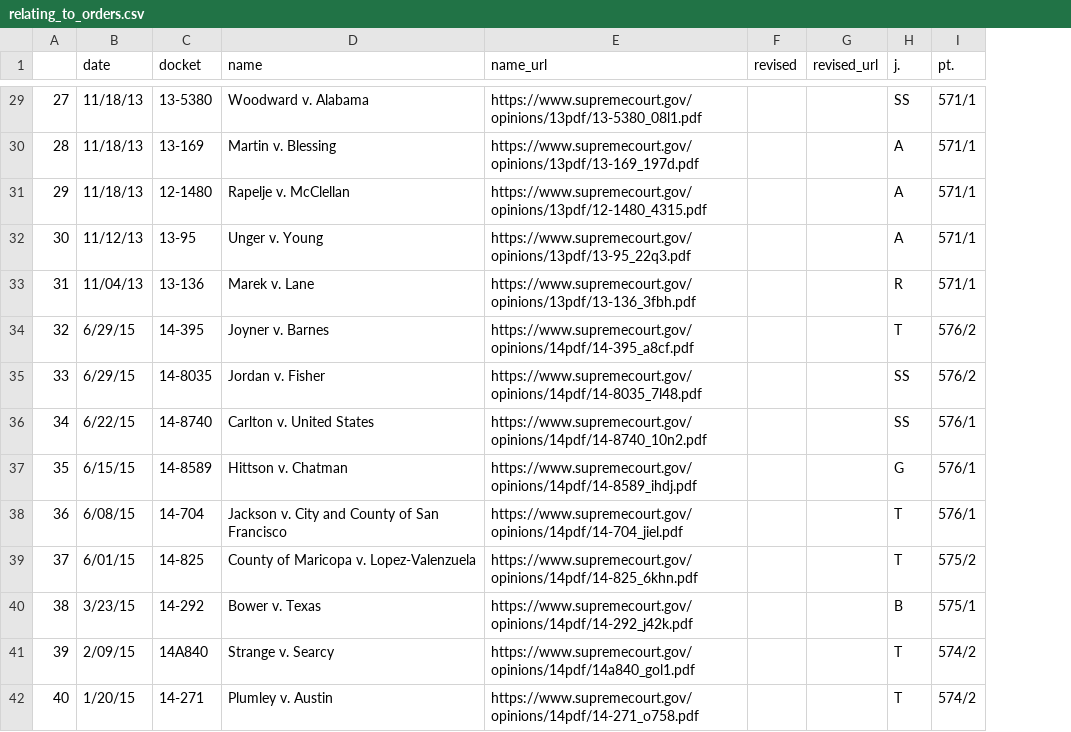
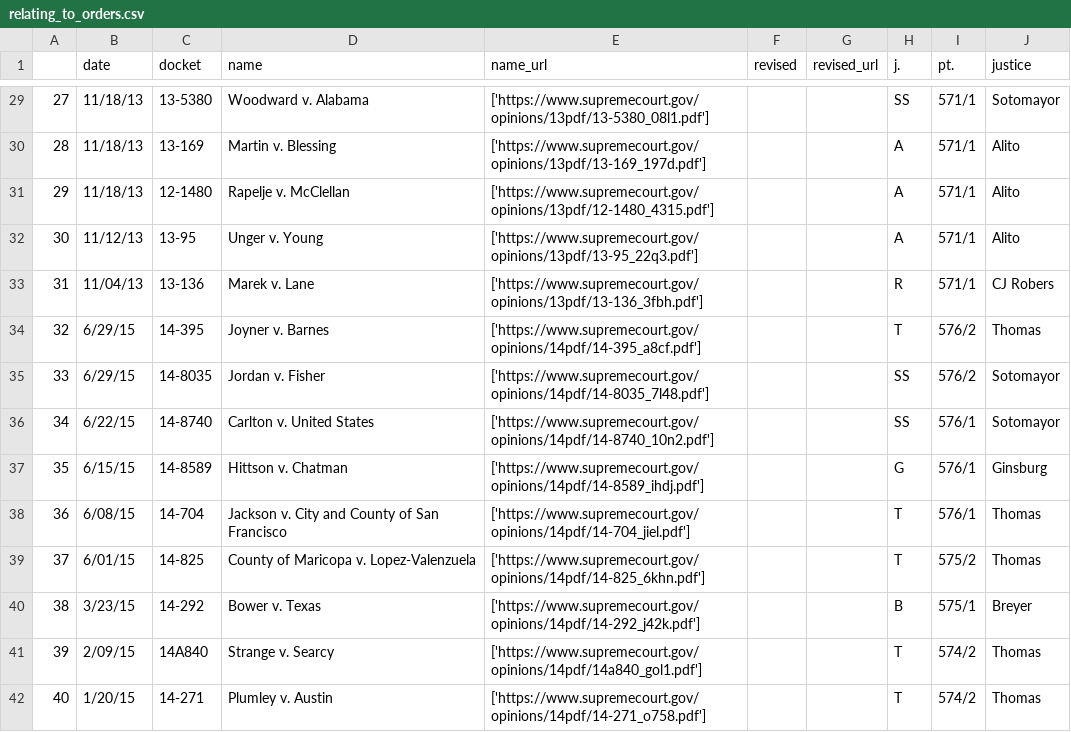
Before and after one commit to willlockwood/willlockwood, a CSV file: jupyter_scraping/out/supremecourt.gov/relating_to_orders.csv, drawn as a sheet; only a part is shown, gaps mark what is left out; the diff covers the shown part only; the diff names each change by its address in the sheet, - before the commit and + after, or states it on an @@ line.

```diff
--- a/jupyter_scraping/out/supremecourt.gov/relating_to_orders.csv
+++ b/jupyter_scraping/out/supremecourt.gov/relating_to_orders.csv
+column J (justice), rows 29-42: Sotomayor | Alito | Alito | Alito | CJ Robers | Thomas | Sotomayor | Sotomayor | Ginsburg | Thomas | Thomas | Breyer | Thomas | Thomas
-E29 (name_url): https://www.supremecourt.gov/opinions/13pdf/13-5380_08l1.pdf
+E29 (name_url): ['https://www.supremecourt.gov/opinions/13pdf/13-5380_08l1.pdf']
-E30 (name_url): https://www.supremecourt.gov/opinions/13pdf/13-169_197d.pdf
+E30 (name_url): ['https://www.supremecourt.gov/opinions/13pdf/13-169_197d.pdf']
-E31 (name_url): https://www.supremecourt.gov/opinions/13pdf/12-1480_4315.pdf
+E31 (name_url): ['https://www.supremecourt.gov/opinions/13pdf/12-1480_4315.pdf']
-E32 (name_url): https://www.supremecourt.gov/opinions/13pdf/13-95_22q3.pdf
+E32 (name_url): ['https://www.supremecourt.gov/opinions/13pdf/13-95_22q3.pdf']
-E33 (name_url): https://www.supremecourt.gov/opinions/13pdf/13-136_3fbh.pdf
+E33 (name_url): ['https://www.supremecourt.gov/opinions/13pdf/13-136_3fbh.pdf']
-E34 (name_url): https://www.supremecourt.gov/opinions/14pdf/14-395_a8cf.pdf
+E34 (name_url): ['https://www.supremecourt.gov/opinions/14pdf/14-395_a8cf.pdf']
-E35 (name_url): https://www.supremecourt.gov/opinions/14pdf/14-8035_7l48.pdf
+E35 (name_url): ['https://www.supremecourt.gov/opinions/14pdf/14-8035_7l48.pdf']
-E36 (name_url): https://www.supremecourt.gov/opinions/14pdf/14-8740_10n2.pdf
+E36 (name_url): ['https://www.supremecourt.gov/opinions/14pdf/14-8740_10n2.pdf']
-E37 (name_url): https://www.supremecourt.gov/opinions/14pdf/14-8589_ihdj.pdf
+E37 (name_url): ['https://www.supremecourt.gov/opinions/14pdf/14-8589_ihdj.pdf']
-E38 (name_url): https://www.supremecourt.gov/opinions/14pdf/14-704_jiel.pdf
+E38 (name_url): ['https://www.supremecourt.gov/opinions/14pdf/14-704_jiel.pdf']
-E39 (name_url): https://www.supremecourt.gov/opinions/14pdf/14-825_6khn.pdf
+E39 (name_url): ['https://www.supremecourt.gov/opinions/14pdf/14-825_6khn.pdf']
-E40 (name_url): https://www.supremecourt.gov/opinions/14pdf/14-292_j42k.pdf
+E40 (name_url): ['https://www.supremecourt.gov/opinions/14pdf/14-292_j42k.pdf']
-E41 (name_url): https://www.supremecourt.gov/opinions/14pdf/14a840_gol1.pdf
+E41 (name_url): ['https://www.supremecourt.gov/opinions/14pdf/14a840_gol1.pdf']
-E42 (name_url): https://www.supremecourt.gov/opinions/14pdf/14-271_o758.pdf
+E42 (name_url): ['https://www.supremecourt.gov/opinions/14pdf/14-271_o758.pdf']
```
Also changed, not shown: 140 edited cells elsewhere in this file, jupyter_scraping/out/supremecourt.gov/orders.csv.
